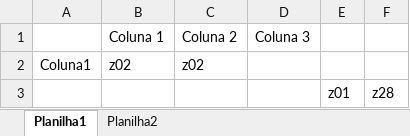
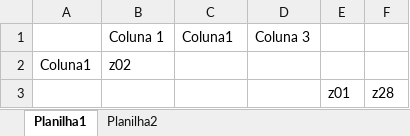
Before and after one commit to lucasbandtec/Teste, an Excel workbook: filtros em cascata - Copia.xlsm, sheet Planilha1, drawn as a sheet; values as stored, in another font and other column widths than the file's, no borders; charts and pictures not drawn; the diff names each change by its address in the sheet, - before the commit and + after, or states it on an @@ line.

```diff
--- a/filtros em cascata - Copia.xlsm (sheet Planilha1)
+++ b/filtros em cascata - Copia.xlsm (sheet Planilha1)
-C1: Coluna 2
+C1: Coluna1
-C2: z02
+C2: (empty)
```
Also changed, not shown: charts or pictures, 1 other file.
